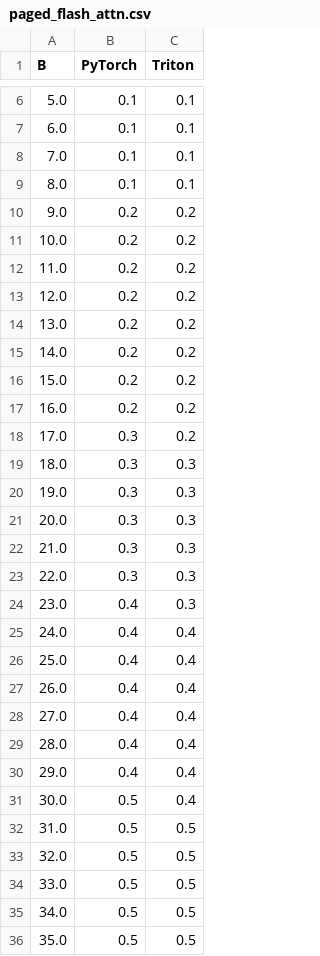
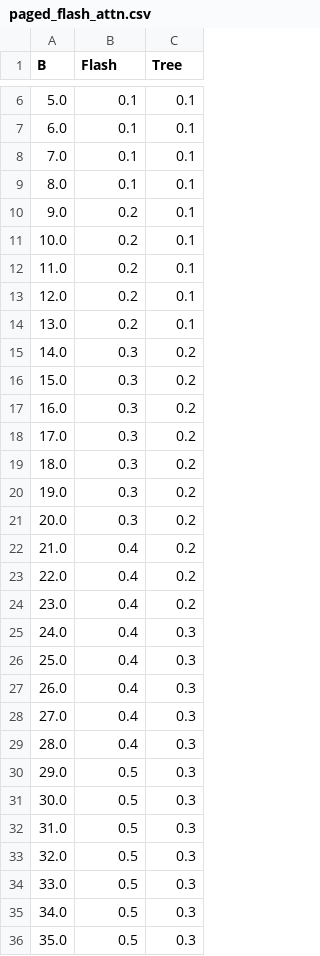
Before and after one commit to hongyihuang/spec-mcts, a CSV file: stats/paged_flash_attn.csv, drawn as a sheet; only a part is shown, gaps mark what is left out; the diff covers the shown part only.

```diff
--- a/stats/paged_flash_attn.csv
+++ b/stats/paged_flash_attn.csv
@@ -1 +1 @@
-B,PyTorch,Triton
+B,Flash,Tree
@@ -9,28 +9,28 @@ B,PyTorch,Triton
 8.0,0.1,0.1
-9.0,0.2,0.2
-10.0,0.2,0.2
-11.0,0.2,0.2
-12.0,0.2,0.2
-13.0,0.2,0.2
-14.0,0.2,0.2
-15.0,0.2,0.2
-16.0,0.2,0.2
+9.0,0.2,0.1
+10.0,0.2,0.1
+11.0,0.2,0.1
+12.0,0.2,0.1
+13.0,0.2,0.1
+14.0,0.3,0.2
+15.0,0.3,0.2
+16.0,0.3,0.2
 17.0,0.3,0.2
-18.0,0.3,0.3
-19.0,0.3,0.3
-20.0,0.3,0.3
-21.0,0.3,0.3
-22.0,0.3,0.3
-23.0,0.4,0.3
-24.0,0.4,0.4
-25.0,0.4,0.4
-26.0,0.4,0.4
-27.0,0.4,0.4
-28.0,0.4,0.4
-29.0,0.4,0.4
-30.0,0.5,0.4
-31.0,0.5,0.5
-32.0,0.5,0.5
-33.0,0.5,0.5
-34.0,0.5,0.5
-35.0,0.5,0.5
+18.0,0.3,0.2
+19.0,0.3,0.2
+20.0,0.3,0.2
+21.0,0.4,0.2
+22.0,0.4,0.2
+23.0,0.4,0.2
+24.0,0.4,0.3
+25.0,0.4,0.3
+26.0,0.4,0.3
+27.0,0.4,0.3
+28.0,0.4,0.3
+29.0,0.5,0.3
+30.0,0.5,0.3
+31.0,0.5,0.3
+32.0,0.5,0.3
+33.0,0.5,0.3
+34.0,0.5,0.3
+35.0,0.5,0.3
```
Also changed, not shown: 102 edited cells elsewhere in this file, stats/chunk_attn.csv, 6 other files.
